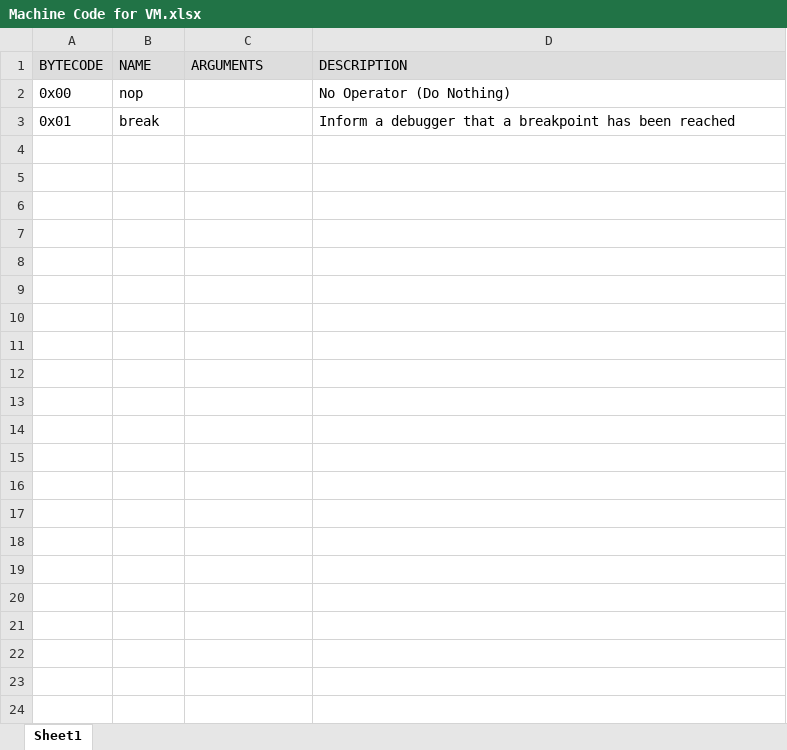
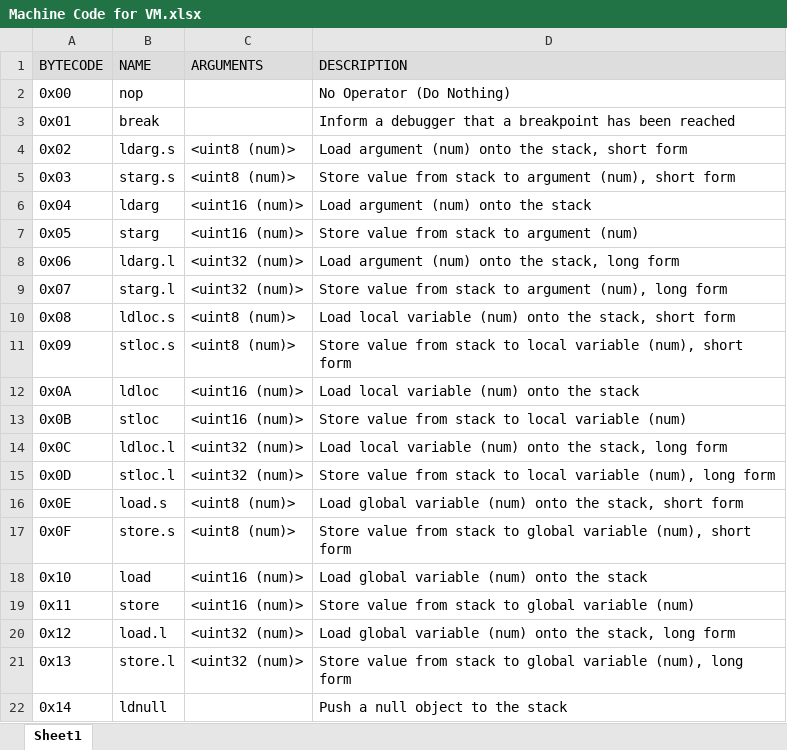
Before and after one commit to marc-cr1810/Typhoon-2019, an Excel workbook: Docs/Machine Code for VM.xlsx, sheet Sheet1, drawn as a sheet; only a part is shown; values as stored, in another font and other column widths than the file's, no borders; the diff covers the shown part only; the diff names each change by its address in the sheet, - before the commit and + after, or states it on an @@ line.

Commit message:
Made the basic bytecode for the VM

```diff
--- a/Docs/Machine Code for VM.xlsx (sheet Sheet1)
+++ b/Docs/Machine Code for VM.xlsx (sheet Sheet1)
+row 4: 0x02 | ldarg.s | <uint8 (num)> | Load argument (num) onto the stack, short form
+row 5: 0x03 | starg.s | <uint8 (num)> | Store value from stack to argument (num), short form
+row 6: 0x04 | ldarg | <uint16 (num)> | Load argument (num) onto the stack
+row 7: 0x05 | starg | <uint16 (num)> | Store value from stack to argument (num)
+row 8: 0x06 | ldarg.l | <uint32 (num)> | Load argument (num) onto the stack, long form
+row 9: 0x07 | starg.l | <uint32 (num)> | Store value from stack to argument (num), long form
+row 10: 0x08 | ldloc.s | <uint8 (num)> | Load local variable (num) onto the stack, short form
+row 11: 0x09 | stloc.s | <uint8 (num)> | Store value from stack to local variable (num), short form
+row 12: 0x0A | ldloc | <uint16 (num)> | Load local variable (num) onto the stack
+row 13: 0x0B | stloc | <uint16 (num)> | Store value from stack to local variable (num)
+row 14: 0x0C | ldloc.l | <uint32 (num)> | Load local variable (num) onto the stack, long form
+row 15: 0x0D | stloc.l | <uint32 (num)> | Store value from stack to local variable (num), long form
+row 16: 0x0E | load.s | <uint8 (num)> | Load global variable (num) onto the stack, short form
+row 17: 0x0F | store.s | <uint8 (num)> | Store value from stack to global variable (num), short form
+row 18: 0x10 | load | <uint16 (num)> | Load global variable (num) onto the stack
+row 19: 0x11 | store | <uint16 (num)> | Store value from stack to global variable (num)
+row 20: 0x12 | load.l | <uint32 (num)> | Load global variable (num) onto the stack, long form
+row 21: 0x13 | store.l | <uint32 (num)> | Store value from stack to global variable (num), long form
+row 22: 0x14 | ldnull |  | Push a null object to the stack
```
Also changed, not shown: 34 added rows elsewhere in this sheet, 2 other files.
